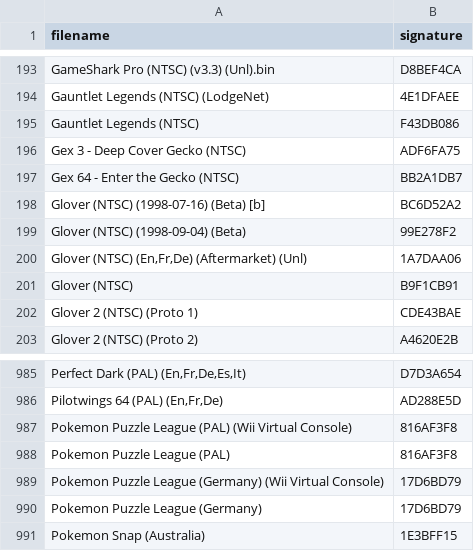
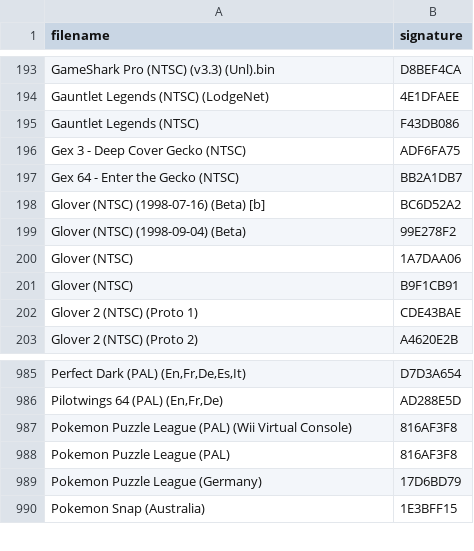
Before and after one commit to Chrisser73/analogue-3d-labels-db-editor, a CSV file: public/assets/rom_signatures.csv, drawn as a sheet; only a part is shown, gaps mark what is left out.

```diff
--- a/public/assets/rom_signatures.csv
+++ b/public/assets/rom_signatures.csv
@@ -199,3 +199,3 @@
 "Glover (NTSC) (1998-09-04) (Beta)","99E278F2"
-"Glover (NTSC) (En,Fr,De) (Aftermarket) (Unl)","1A7DAA06"
+"Glover (NTSC)","1A7DAA06"
 "Glover (NTSC)","B9F1CB91"
@@ -988,3 +988,2 @@
 "Pokemon Puzzle League (PAL)","816AF3F8"
-"Pokemon Puzzle League (Germany) (Wii Virtual Console)","17D6BD79"
 "Pokemon Puzzle League (Germany)","17D6BD79"
```
Also changed, not shown: 8 other files.
